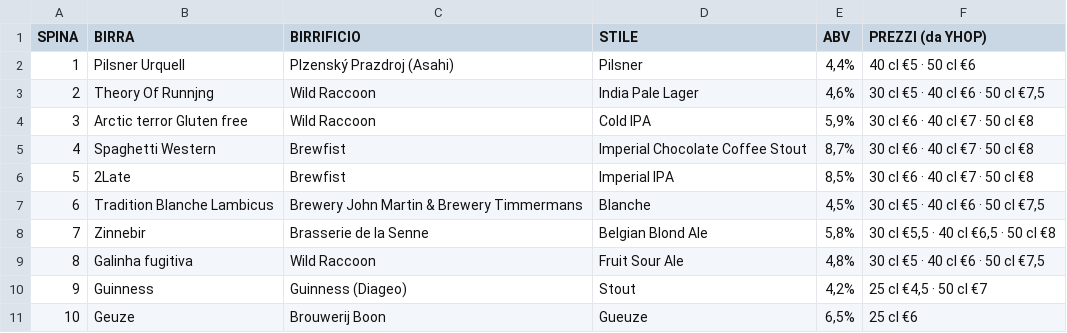
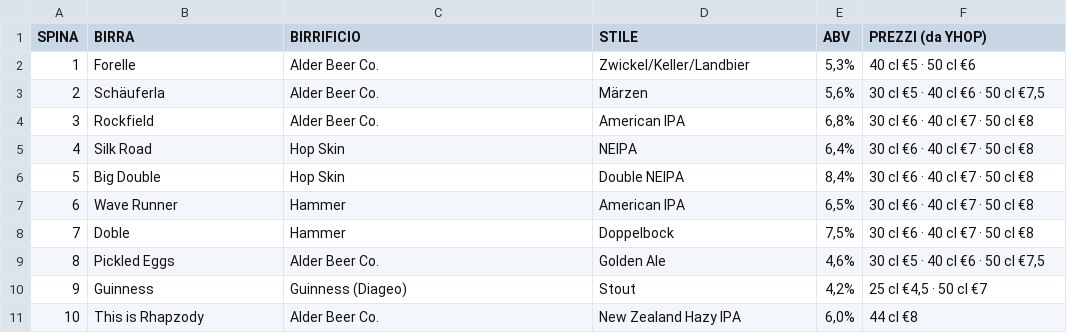
Before and after one commit to developedbymelis/pivo-birre, a CSV file: spine.csv, drawn as a sheet.

```diff
--- a/spine.csv
+++ b/spine.csv
@@ -1,11 +1,11 @@
 SPINA,BIRRA,BIRRIFICIO,STILE,ABV,PREZZI (da YHOP)
-1,Pilsner Urquell,Plzenský Prazdroj (Asahi),Pilsner,"4,4%",40 cl €5 · 50 cl €6
-2,Theory Of Runnjng,Wild Raccoon,India Pale Lager,"4,6%","30 cl €5 · 40 cl €6 · 50 cl €7,5"
-3,Arctic terror Gluten free,Wild Raccoon,Cold IPA,"5,9%",30 cl €6 · 40 cl €7 · 50 cl €8
-4,Spaghetti Western,Brewfist,Imperial Chocolate Coffee Stout,"8,7%",30 cl €6 · 40 cl €7 · 50 cl €8
-5,2Late,Brewfist,Imperial IPA,"8,5%",30 cl €6 · 40 cl €7 · 50 cl €8
-6,Tradition Blanche Lambicus,Brewery John Martin & Brewery Timmermans,Blanche,"4,5%","30 cl €5 · 40 cl €6 · 50 cl €7,5"
-7,Zinnebir,Brasserie de la Senne,Belgian Blond Ale,"5,8%","30 cl €5,5 · 40 cl €6,5 · 50 cl €8"
-8,Galinha fugitiva,Wild Raccoon,Fruit Sour Ale,"4,8%","30 cl €5 · 40 cl €6 · 50 cl €7,5"
+1,Forelle,Alder Beer Co.,Zwickel/Keller/Landbier,"5,3%",40 cl €5 · 50 cl €6
+2,Schäuferla,Alder Beer Co.,Märzen,"5,6%","30 cl €5 · 40 cl €6 · 50 cl €7,5"
+3,Rockfield,Alder Beer Co.,American IPA,"6,8%",30 cl €6 · 40 cl €7 · 50 cl €8
+4,Silk Road,Hop Skin,NEIPA,"6,4%",30 cl €6 · 40 cl €7 · 50 cl €8
+5,Big Double,Hop Skin,Double NEIPA,"8,4%",30 cl €6 · 40 cl €7 · 50 cl €8
+6,Wave Runner,Hammer,American IPA,"6,5%",30 cl €6 · 40 cl €7 · 50 cl €8
+7,Doble,Hammer,Doppelbock,"7,5%",30 cl €6 · 40 cl €7 · 50 cl €8
+8,Pickled Eggs,Alder Beer Co.,Golden Ale,"4,6%","30 cl €5 · 40 cl €6 · 50 cl €7,5"
 9,Guinness,Guinness (Diageo),Stout,"4,2%","25 cl €4,5 · 50 cl €7"
-10,Geuze,Brouwerij Boon,Gueuze,"6,5%",25 cl €6
+10,This is Rhapzody,Alder Beer Co.,New Zealand Hazy IPA,"6,0%",44 cl €8
```
Also changed, not shown: 21 other files.
